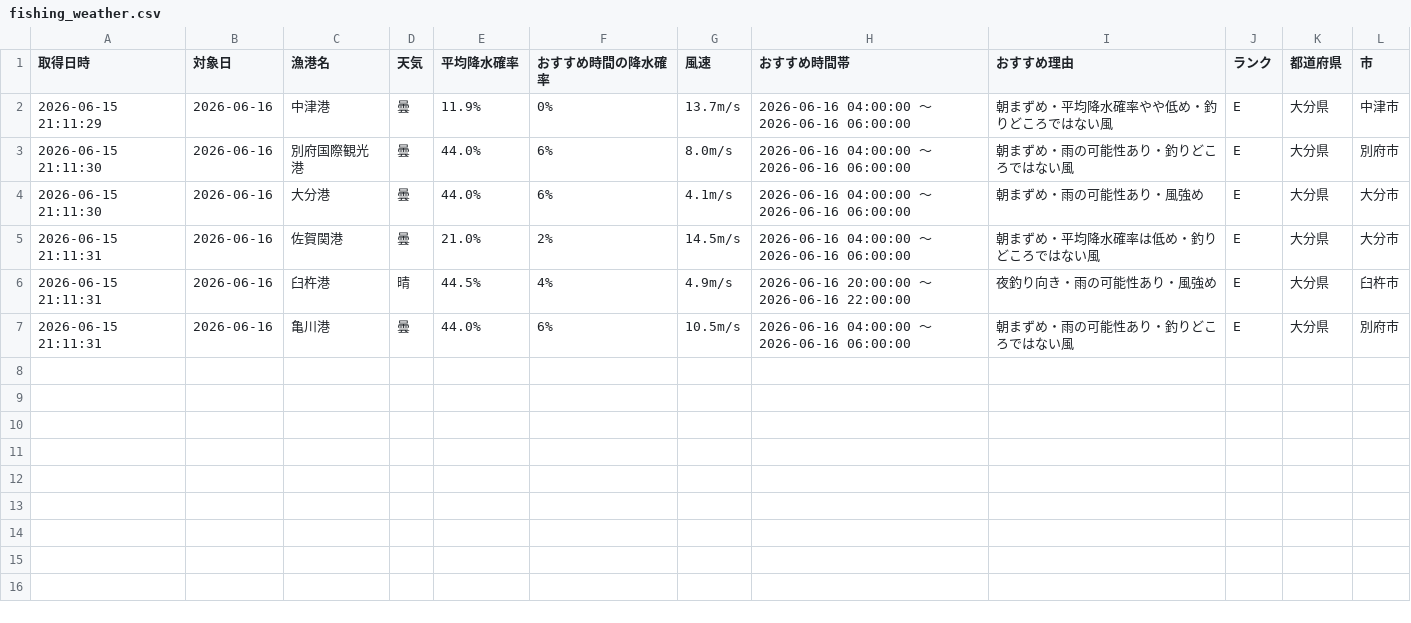
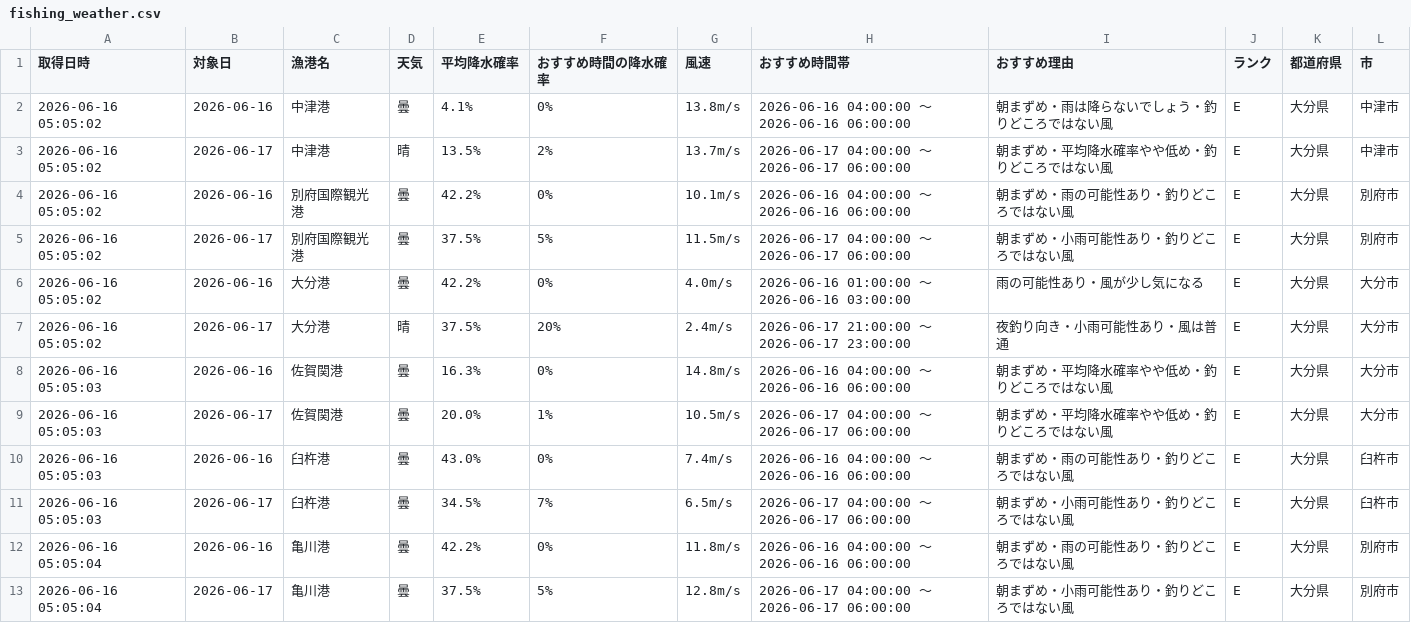
Before and after one commit to Naoya-ya-man/oita-fishing-dashboard, a CSV file: fishing_weather.csv, drawn as a sheet.

```diff
--- a/fishing_weather.csv
+++ b/fishing_weather.csv
@@ -1,7 +1,13 @@
 取得日時,対象日,漁港名,天気,平均降水確率,おすすめ時間の降水確率,風速,おすすめ時間帯,おすすめ理由,ランク,都道府県,市
-2026-06-15 21:11:29,2026-06-16,中津港,曇,11.9%,0%,13.7m/s,2026-06-16 04:00:00 ～ 2026-06-16 06:00:00,朝まずめ・平均降水確率やや低め・釣りどころではない風,E,大分県,中津市
-2026-06-15 21:11:30,2026-06-16,別府国際観光港,曇,44.0%,6%,8.0m/s,2026-06-16 04:00:00 ～ 2026-06-16 06:00:00,朝まずめ・雨の可能性あり・釣りどころではない風,E,大分県,別府市
-2026-06-15 21:11:30,2026-06-16,大分港,曇,44.0%,6%,4.1m/s,2026-06-16 04:00:00 ～ 2026-06-16 06:00:00,朝まずめ・雨の可能性あり・風強め,E,大分県,大分市
-2026-06-15 21:11:31,2026-06-16,佐賀関港,曇,21.0%,2%,14.5m/s,2026-06-16 04:00:00 ～ 2026-06-16 06:00:00,朝まずめ・平均降水確率は低め・釣りどころではない風,E,大分県,大分市
-2026-06-15 21:11:31,2026-06-16,臼杵港,晴,44.5%,4%,4.9m/s,2026-06-16 20:00:00 ～ 2026-06-16 22:00:00,夜釣り向き・雨の可能性あり・風強め,E,大分県,臼杵市
-2026-06-15 21:11:31,2026-06-16,亀川港,曇,44.0%,6%,10.5m/s,2026-06-16 04:00:00 ～ 2026-06-16 06:00:00,朝まずめ・雨の可能性あり・釣りどころではない風,E,大分県,別府市
+2026-06-16 05:05:02,2026-06-16,中津港,曇,4.1%,0%,13.8m/s,2026-06-16 04:00:00 ～ 2026-06-16 06:00:00,朝まずめ・雨は降らないでしょう・釣りどころではない風,E,大分県,中津市
+2026-06-16 05:05:02,2026-06-17,中津港,晴,13.5%,2%,13.7m/s,2026-06-17 04:00:00 ～ 2026-06-17 06:00:00,朝まずめ・平均降水確率やや低め・釣りどころではない風,E,大分県,中津市
+2026-06-16 05:05:02,2026-06-16,別府国際観光港,曇,42.2%,0%,10.1m/s,2026-06-16 04:00:00 ～ 2026-06-16 06:00:00,朝まずめ・雨の可能性あり・釣りどころではない風,E,大分県,別府市
+2026-06-16 05:05:02,2026-06-17,別府国際観光港,曇,37.5%,5%,11.5m/s,2026-06-17 04:00:00 ～ 2026-06-17 06:00:00,朝まずめ・小雨可能性あり・釣りどころではない風,E,大分県,別府市
+2026-06-16 05:05:02,2026-06-16,大分港,曇,42.2%,0%,4.0m/s,2026-06-16 01:00:00 ～ 2026-06-16 03:00:00,雨の可能性あり・風が少し気になる,E,大分県,大分市
+2026-06-16 05:05:02,2026-06-17,大分港,晴,37.5%,20%,2.4m/s,2026-06-17 21:00:00 ～ 2026-06-17 23:00:00,夜釣り向き・小雨可能性あり・風は普通,E,大分県,大分市
+2026-06-16 05:05:03,2026-06-16,佐賀関港,曇,16.3%,0%,14.8m/s,2026-06-16 04:00:00 ～ 2026-06-16 06:00:00,朝まずめ・平均降水確率やや低め・釣りどころではない風,E,大分県,大分市
+2026-06-16 05:05:03,2026-06-17,佐賀関港,曇,20.0%,1%,10.5m/s,2026-06-17 04:00:00 ～ 2026-06-17 06:00:00,朝まずめ・平均降水確率やや低め・釣りどころではない風,E,大分県,大分市
+2026-06-16 05:05:03,2026-06-16,臼杵港,曇,43.0%,0%,7.4m/s,2026-06-16 04:00:00 ～ 2026-06-16 06:00:00,朝まずめ・雨の可能性あり・釣りどころではない風,E,大分県,臼杵市
+2026-06-16 05:05:03,2026-06-17,臼杵港,曇,34.5%,7%,6.5m/s,2026-06-17 04:00:00 ～ 2026-06-17 06:00:00,朝まずめ・小雨可能性あり・釣りどころではない風,E,大分県,臼杵市
+2026-06-16 05:05:04,2026-06-16,亀川港,曇,42.2%,0%,11.8m/s,2026-06-16 04:00:00 ～ 2026-06-16 06:00:00,朝まずめ・雨の可能性あり・釣りどころではない風,E,大分県,別府市
+2026-06-16 05:05:04,2026-06-17,亀川港,曇,37.5%,5%,12.8m/s,2026-06-17 04:00:00 ～ 2026-06-17 06:00:00,朝まずめ・小雨可能性あり・釣りどころではない風,E,大分県,別府市
```
